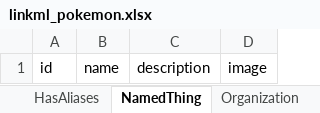
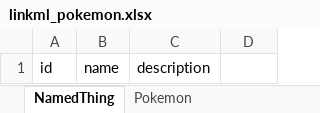
Before and after one commit to vladistan/linkml-pokemon, an Excel workbook: project/excel/linkml_pokemon.xlsx, sheet NamedThing, drawn as a sheet; values as stored, in another font and other column widths than the file's, no borders; the diff names each change by its address in the sheet, - before the commit and + after, or states it on an @@ line.

```diff
--- a/project/excel/linkml_pokemon.xlsx (sheet NamedThing)
+++ b/project/excel/linkml_pokemon.xlsx (sheet NamedThing)
-sheet tab: Organization
-D1: image
+D1: (empty)
```
Also changed, not shown: sheet Pokemon, sheet PokemonCollection, other sheet tabs, 13 other files.
